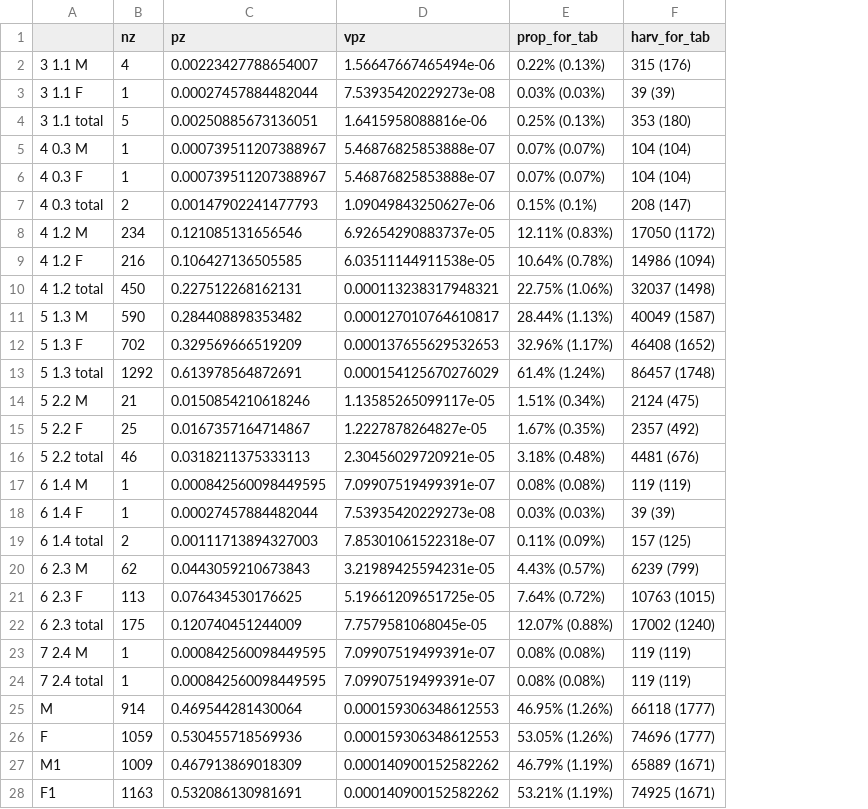
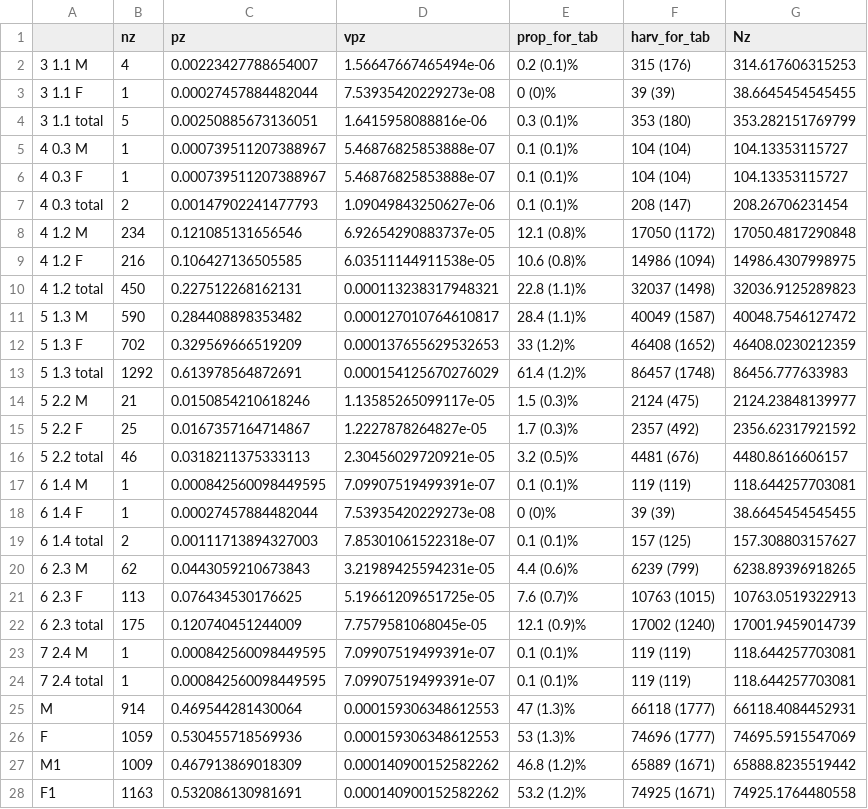
Before and after one commit to ADFG-DSF/ChitinaSampling, a CSV file: output/T17_update.csv, drawn as a sheet; the diff names each change by its address in the sheet, - before the commit and + after, or states it on an @@ line.

```diff
--- a/output/T17_update.csv
+++ b/output/T17_update.csv
+column G (Nz), rows 2-28: 314.617606315253 | 38.6645454545455 | 353.282151769799 | 104.13353115727 | 104.13353115727 | 208.26706231454 | 17050.4817290848 | 14986.4307998975 | 32036.9125289823 | 40048.7546127472 | 46408.0230212359 | 86456.777633983 | 2124.23848139977 | 2356.62317921592 | 4480.8616606157 | 118.644257703081 | 38.6645454545455 | 157.308803157627 | 6238.89396918265 | 10763.0519322913 | 17001.9459014739 | 118.644257703081 | 118.644257703081 | 66118.4084452931 | 74695.5915547069 | 65888.8235519442 | 74925.1764480558
-E2 (prop_for_tab): 0.22% (0.13%)
+E2 (prop_for_tab): 0.2 (0.1)%
-E3 (prop_for_tab): 0.03% (0.03%)
+E3 (prop_for_tab): 0 (0)%
-E4 (prop_for_tab): 0.25% (0.13%)
+E4 (prop_for_tab): 0.3 (0.1)%
-E5:E6 (prop_for_tab): 0.07% (0.07%)
+E5:E6 (prop_for_tab): 0.1 (0.1)%
-E7 (prop_for_tab): 0.15% (0.1%)
+E7 (prop_for_tab): 0.1 (0.1)%
-E8 (prop_for_tab): 12.11% (0.83%)
+E8 (prop_for_tab): 12.1 (0.8)%
-E9 (prop_for_tab): 10.64% (0.78%)
+E9 (prop_for_tab): 10.6 (0.8)%
-E10 (prop_for_tab): 22.75% (1.06%)
+E10 (prop_for_tab): 22.8 (1.1)%
-E11 (prop_for_tab): 28.44% (1.13%)
+E11 (prop_for_tab): 28.4 (1.1)%
-E12 (prop_for_tab): 32.96% (1.17%)
+E12 (prop_for_tab): 33 (1.2)%
-E13 (prop_for_tab): 61.4% (1.24%)
+E13 (prop_for_tab): 61.4 (1.2)%
-E14 (prop_for_tab): 1.51% (0.34%)
+E14 (prop_for_tab): 1.5 (0.3)%
-E15 (prop_for_tab): 1.67% (0.35%)
+E15 (prop_for_tab): 1.7 (0.3)%
-E16 (prop_for_tab): 3.18% (0.48%)
+E16 (prop_for_tab): 3.2 (0.5)%
-E17 (prop_for_tab): 0.08% (0.08%)
+E17 (prop_for_tab): 0.1 (0.1)%
-E18 (prop_for_tab): 0.03% (0.03%)
+E18 (prop_for_tab): 0 (0)%
-E19 (prop_for_tab): 0.11% (0.09%)
+E19 (prop_for_tab): 0.1 (0.1)%
-E20 (prop_for_tab): 4.43% (0.57%)
+E20 (prop_for_tab): 4.4 (0.6)%
-E21 (prop_for_tab): 7.64% (0.72%)
+E21 (prop_for_tab): 7.6 (0.7)%
-E22 (prop_for_tab): 12.07% (0.88%)
+E22 (prop_for_tab): 12.1 (0.9)%
-E23:E24 (prop_for_tab): 0.08% (0.08%)
+E23:E24 (prop_for_tab): 0.1 (0.1)%
-E25 (prop_for_tab): 46.95% (1.26%)
+E25 (prop_for_tab): 47 (1.3)%
-E26 (prop_for_tab): 53.05% (1.26%)
+E26 (prop_for_tab): 53 (1.3)%
-E27 (prop_for_tab): 46.79% (1.19%)
+E27 (prop_for_tab): 46.8 (1.2)%
-E28 (prop_for_tab): 53.21% (1.19%)
+E28 (prop_for_tab): 53.2 (1.2)%
```
Also changed, not shown: output/T10_update.csv, output/T13_update.csv, 12 other files.
